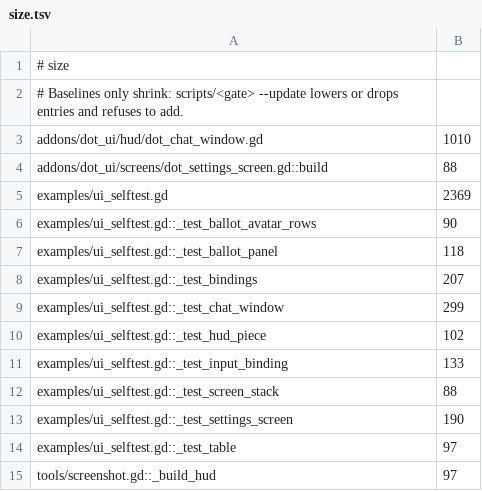
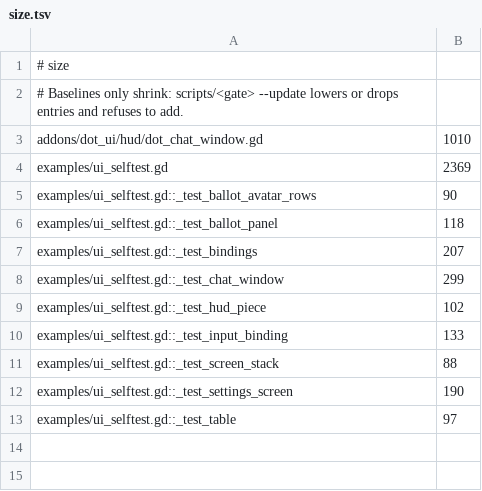
Before and after one commit to modcommunity/dot-ui, a TSV file: ci/efficiency/size.tsv, drawn as a sheet.

```diff
--- a/ci/efficiency/size.tsv
+++ b/ci/efficiency/size.tsv
@@ -3,3 +3,2 @@
 addons/dot_ui/hud/dot_chat_window.gd	1010
-addons/dot_ui/screens/dot_settings_screen.gd::build	88
 examples/ui_selftest.gd	2369
@@ -14,2 +13 @@ examples/ui_selftest.gd::_test_settings_screen	190
 examples/ui_selftest.gd::_test_table	97
-tools/screenshot.gd::_build_hud	97
```
Also changed, not shown: 3 other files.
